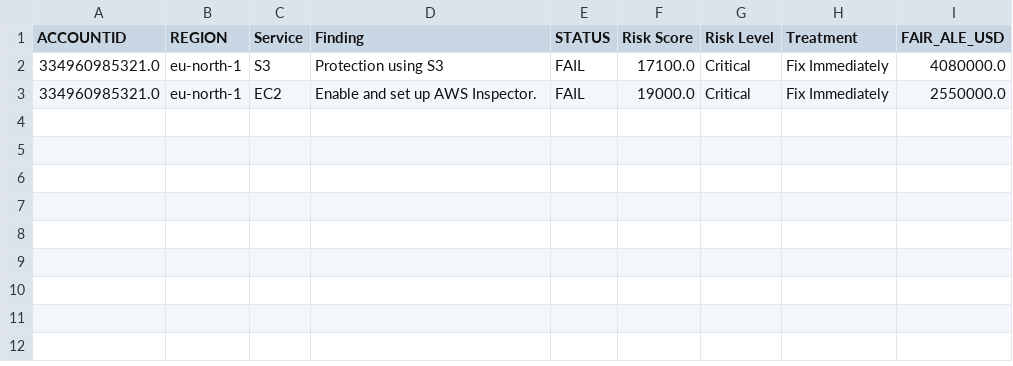
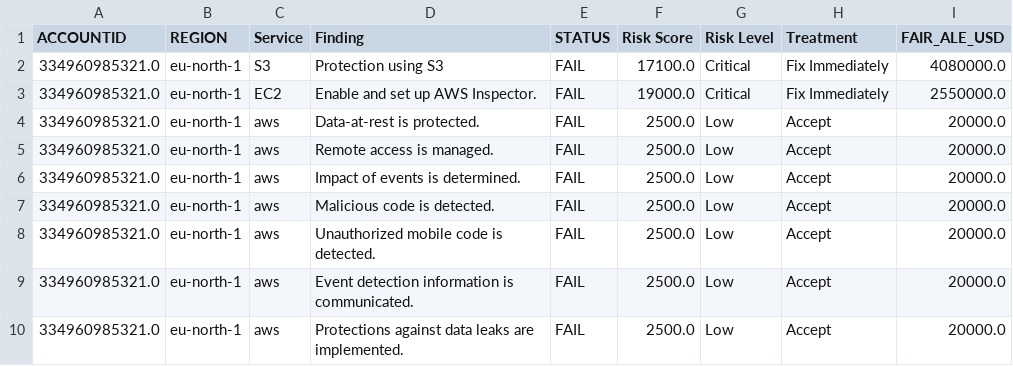
Before and after one commit to muhammad-hussian-zahid/security-platform, a CSV file: abd.csv, drawn as a sheet.

Commit message:
sample

```diff
--- a/abd.csv
+++ b/abd.csv
@@ -3 +3,8 @@ ACCOUNTID,REGION,Service,Finding,STATUS,Risk Score,Risk Level,Treatment,FAIR_ALE
 334960985321.0,eu-north-1,EC2,Enable and set up AWS Inspector.,FAIL,19000.0,Critical,Fix Immediately,2550000.0
+334960985321.0,eu-north-1,aws,Data-at-rest is protected.,FAIL,2500.0,Low,Accept,20000.0
+334960985321.0,eu-north-1,aws,Remote access is managed.,FAIL,2500.0,Low,Accept,20000.0
+334960985321.0,eu-north-1,aws,Impact of events is determined.,FAIL,2500.0,Low,Accept,20000.0
+334960985321.0,eu-north-1,aws,Malicious code is detected.,FAIL,2500.0,Low,Accept,20000.0
+334960985321.0,eu-north-1,aws,Unauthorized mobile code is detected.,FAIL,2500.0,Low,Accept,20000.0
+334960985321.0,eu-north-1,aws,Event detection information is communicated.,FAIL,2500.0,Low,Accept,20000.0
+334960985321.0,eu-north-1,aws,Protections against data leaks are implemented.,FAIL,2500.0,Low,Accept,20000.0
```
